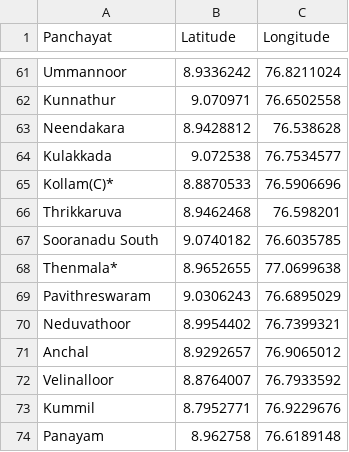
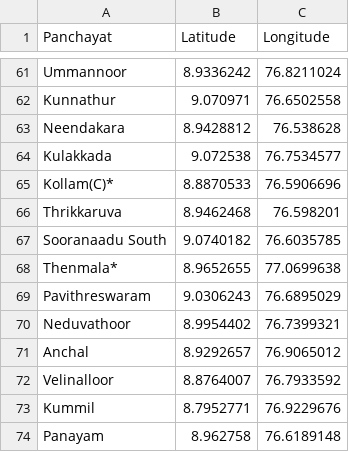
Before and after one commit to hrit-tik/CWRAS, a CSV file: panchayat_locations.csv, drawn as a sheet; only a part is shown, gaps mark what is left out.

Commit message:
Location name mapping

```diff
--- a/panchayat_locations.csv
+++ b/panchayat_locations.csv
@@ -66,3 +66,3 @@ Kollam(C)*,8.8870533,76.5906696
 Thrikkaruva,8.9462468,76.598201
-Sooranadu South,9.0740182,76.6035785
+Sooranaadu South,9.0740182,76.6035785
 Thenmala*,8.9652655,77.0699638
```
